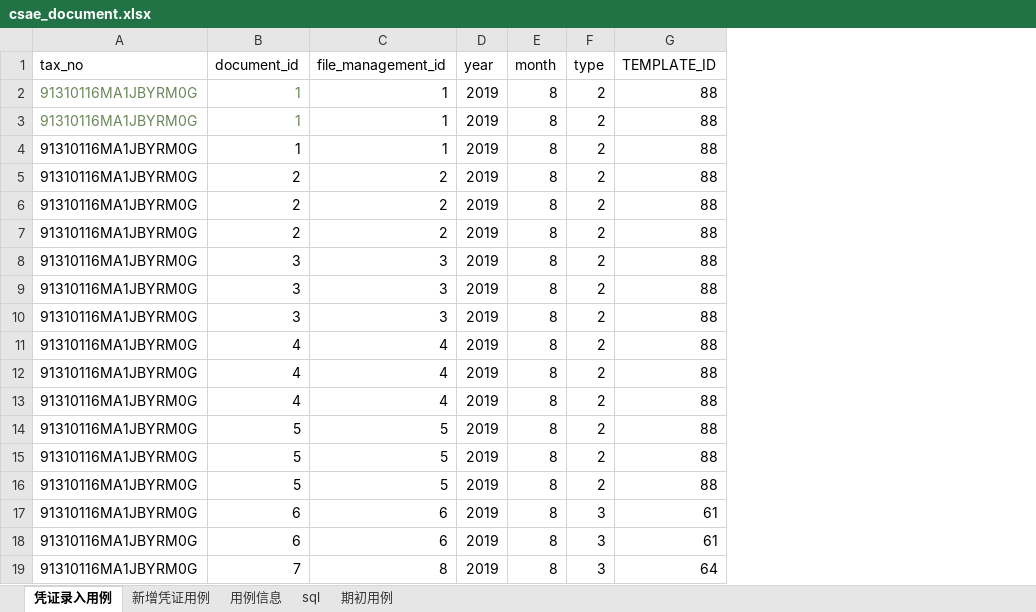
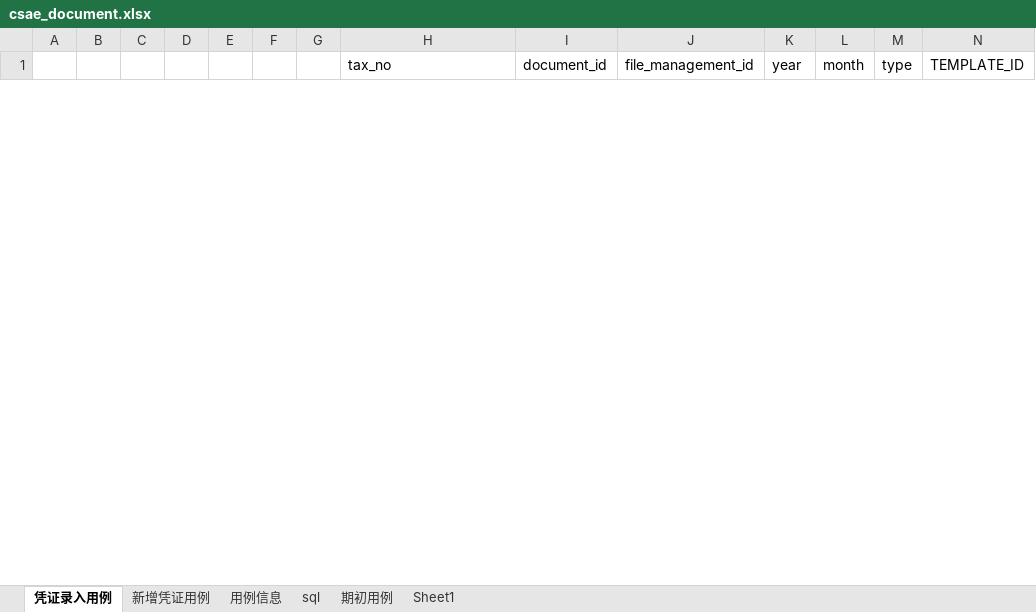
Before and after one commit to 282787906/AutomatedTest, an Excel workbook: code/testCases/csae_document.xlsx, sheet 凭证录入用例, drawn as a sheet; only a part is shown; values as stored, in another font and other column widths than the file's, no borders; removed rows and columns are numbered as before the commit, all else as after; rows hold the shown columns only; the diff covers the shown part only; the diff names each change by its address in the sheet, - before the commit and + after, or states it on an @@ line.

```diff
--- a/code/testCases/csae_document.xlsx (sheet 凭证录入用例)
+++ b/code/testCases/csae_document.xlsx (sheet 凭证录入用例)
+sheet tab: Sheet1
+column A, empty
+column B, empty
+column C, empty
+column D, empty
+column E, empty
+column F, empty
+column G, empty
-row 2: 91310116MA1JBYRM0G | 1 | 1 | 2019 | 8 | 2 | 88
-row 3: 91310116MA1JBYRM0G | 1 | 1 | 2019 | 8 | 2 | 88
-row 4: 91310116MA1JBYRM0G | 1 | 1 | 2019 | 8 | 2 | 88
-row 5: 91310116MA1JBYRM0G | 2 | 2 | 2019 | 8 | 2 | 88
-row 6: 91310116MA1JBYRM0G | 2 | 2 | 2019 | 8 | 2 | 88
-row 7: 91310116MA1JBYRM0G | 2 | 2 | 2019 | 8 | 2 | 88
-row 8: 91310116MA1JBYRM0G | 3 | 3 | 2019 | 8 | 2 | 88
-row 9: 91310116MA1JBYRM0G | 3 | 3 | 2019 | 8 | 2 | 88
-row 10: 91310116MA1JBYRM0G | 3 | 3 | 2019 | 8 | 2 | 88
-row 11: 91310116MA1JBYRM0G | 4 | 4 | 2019 | 8 | 2 | 88
-row 12: 91310116MA1JBYRM0G | 4 | 4 | 2019 | 8 | 2 | 88
-row 13: 91310116MA1JBYRM0G | 4 | 4 | 2019 | 8 | 2 | 88
-row 14: 91310116MA1JBYRM0G | 5 | 5 | 2019 | 8 | 2 | 88
-row 15: 91310116MA1JBYRM0G | 5 | 5 | 2019 | 8 | 2 | 88
-row 16: 91310116MA1JBYRM0G | 5 | 5 | 2019 | 8 | 2 | 88
-row 17: 91310116MA1JBYRM0G | 6 | 6 | 2019 | 8 | 3 | 61
-row 18: 91310116MA1JBYRM0G | 6 | 6 | 2019 | 8 | 3 | 61
-row 19: 91310116MA1JBYRM0G | 7 | 8 | 2019 | 8 | 3 | 64
```
Also changed, not shown: 6 added rows and 1 removed row elsewhere in this sheet, sheet 新增凭证用例, sheet 用例信息, 28 other files.
